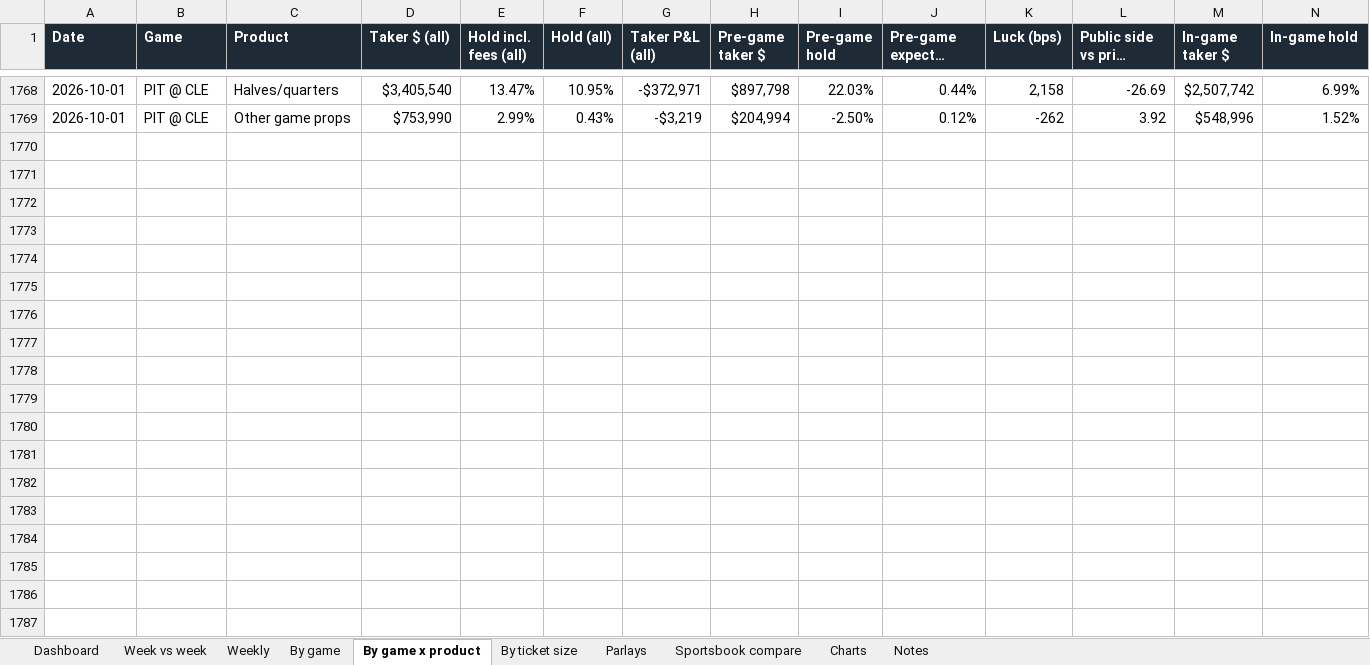
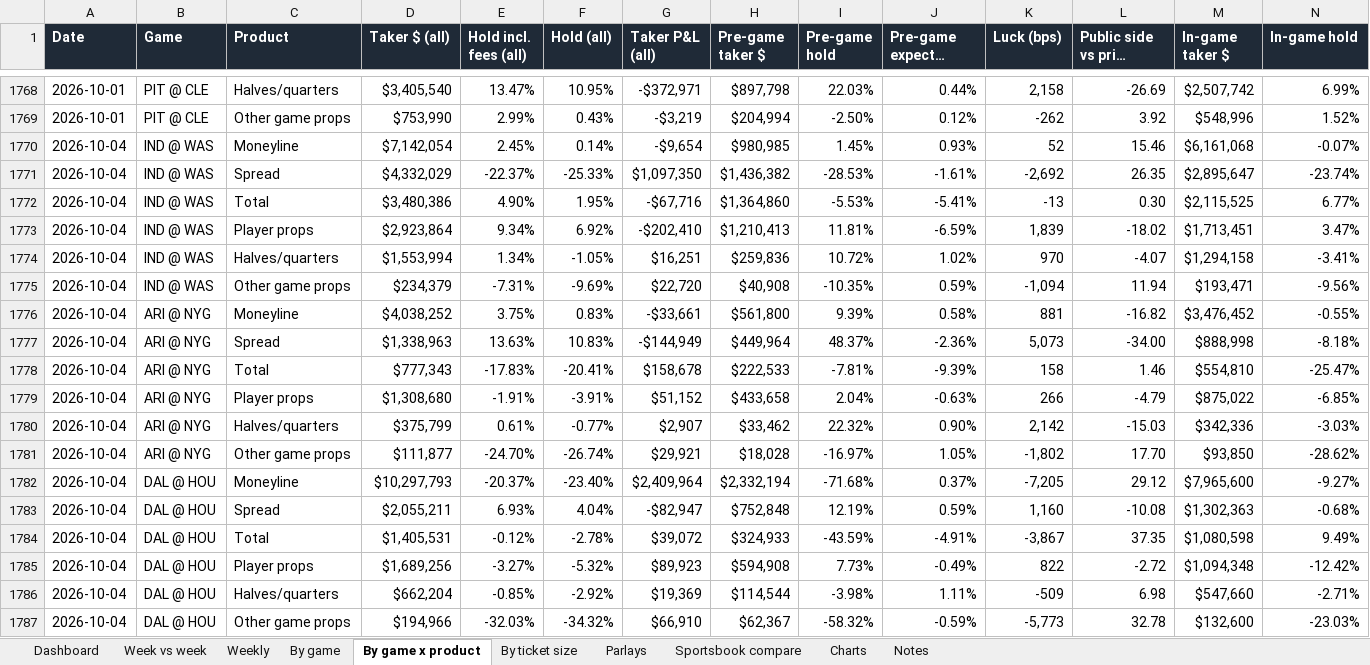
Before and after one commit to yager2/sports-volume, an Excel workbook: nfl_hold.xlsx, sheet By game x product, drawn as a sheet; only a part is shown, gaps mark what is left out; long unchanged cells end in …; values as stored, in another font and other column widths than the file's, no borders; conditional formats not drawn; rows hold the shown columns only; the diff covers the shown part only; the diff names each change by its address in the sheet, - before the commit and + after, or states it on an @@ line.

```diff
--- a/nfl_hold.xlsx (sheet By game x product)
+++ b/nfl_hold.xlsx (sheet By game x product)
+row 1770: 2026-10-04 | IND @ WAS | Moneyline | $7,142,054 | 2.45% | 0.14% | -$9,654 | $980,985 | 1.45% | 0.93% | 52 | 15.46 | $6,161,068 | -0.07%
+row 1771: 2026-10-04 | IND @ WAS | Spread | $4,332,029 | -22.37% | -25.33% | $1,097,350 | $1,436,382 | -28.53% | -1.61% | -2,692 | 26.35 | $2,895,647 | -23.74%
+row 1772: 2026-10-04 | IND @ WAS | Total | $3,480,386 | 4.90% | 1.95% | -$67,716 | $1,364,860 | -5.53% | -5.41% | -13 | 0.30 | $2,115,525 | 6.77%
+row 1773: 2026-10-04 | IND @ WAS | Player props | $2,923,864 | 9.34% | 6.92% | -$202,410 | $1,210,413 | 11.81% | -6.59% | 1,839 | -18.02 | $1,713,451 | 3.47%
+row 1774: 2026-10-04 | IND @ WAS | Halves/quarters | $1,553,994 | 1.34% | -1.05% | $16,251 | $259,836 | 10.72% | 1.02% | 970 | -4.07 | $1,294,158 | -3.41%
+row 1775: 2026-10-04 | IND @ WAS | Other game props | $234,379 | -7.31% | -9.69% | $22,720 | $40,908 | -10.35% | 0.59% | -1,094 | 11.94 | $193,471 | -9.56%
+row 1776: 2026-10-04 | ARI @ NYG | Moneyline | $4,038,252 | 3.75% | 0.83% | -$33,661 | $561,800 | 9.39% | 0.58% | 881 | -16.82 | $3,476,452 | -0.55%
+row 1777: 2026-10-04 | ARI @ NYG | Spread | $1,338,963 | 13.63% | 10.83% | -$144,949 | $449,964 | 48.37% | -2.36% | 5,073 | -34.00 | $888,998 | -8.18%
+row 1778: 2026-10-04 | ARI @ NYG | Total | $777,343 | -17.83% | -20.41% | $158,678 | $222,533 | -7.81% | -9.39% | 158 | 1.46 | $554,810 | -25.47%
+row 1779: 2026-10-04 | ARI @ NYG | Player props | $1,308,680 | -1.91% | -3.91% | $51,152 | $433,658 | 2.04% | -0.63% | 266 | -4.79 | $875,022 | -6.85%
+row 1780: 2026-10-04 | ARI @ NYG | Halves/quarters | $375,799 | 0.61% | -0.77% | $2,907 | $33,462 | 22.32% | 0.90% | 2,142 | -15.03 | $342,336 | -3.03%
+row 1781: 2026-10-04 | ARI @ NYG | Other game props | $111,877 | -24.70% | -26.74% | $29,921 | $18,028 | -16.97% | 1.05% | -1,802 | 17.70 | $93,850 | -28.62%
+row 1782: 2026-10-04 | DAL @ HOU | Moneyline | $10,297,793 | -20.37% | -23.40% | $2,409,964 | $2,332,194 | -71.68% | 0.37% | -7,205 | 29.12 | $7,965,600 | -9.27%
+row 1783: 2026-10-04 | DAL @ HOU | Spread | $2,055,211 | 6.93% | 4.04% | -$82,947 | $752,848 | 12.19% | 0.59% | 1,160 | -10.08 | $1,302,363 | -0.68%
+row 1784: 2026-10-04 | DAL @ HOU | Total | $1,405,531 | -0.12% | -2.78% | $39,072 | $324,933 | -43.59% | -4.91% | -3,867 | 37.35 | $1,080,598 | 9.49%
+row 1785: 2026-10-04 | DAL @ HOU | Player props | $1,689,256 | -3.27% | -5.32% | $89,923 | $594,908 | 7.73% | -0.49% | 822 | -2.72 | $1,094,348 | -12.42%
+row 1786: 2026-10-04 | DAL @ HOU | Halves/quarters | $662,204 | -0.85% | -2.92% | $19,369 | $114,544 | -3.98% | 1.11% | -509 | 6.98 | $547,660 | -2.71%
+row 1787: 2026-10-04 | DAL @ HOU | Other game props | $194,966 | -32.03% | -34.32% | $66,910 | $62,367 | -58.32% | -0.59% | -5,773 | 32.78 | $132,600 | -23.03%
```
Also changed, not shown: 72 added rows elsewhere in this sheet, sheet By game, sheet Parlays, sheet Dashboard, sheet By ticket size, sheet Weekly, sheet Sportsbook compare, 3 more sheets, 37 other files.
